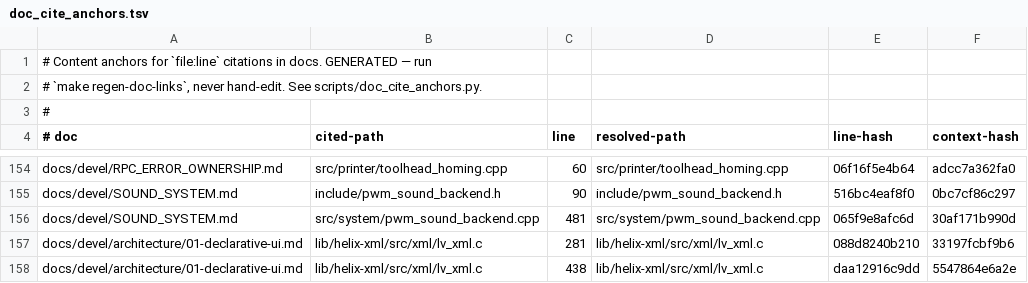
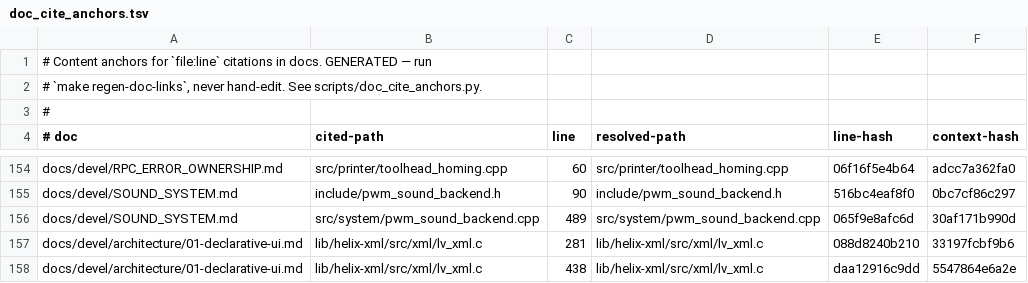
Before and after one commit to prestonbrown/helixscreen, a TSV file: scripts/doc_cite_anchors.tsv, drawn as a sheet; only a part is shown, gaps mark what is left out.

```diff
--- a/scripts/doc_cite_anchors.tsv
+++ b/scripts/doc_cite_anchors.tsv
@@ -155,3 +155,3 @@ docs/devel/RPC_ERROR_OWNERSHIP.md	src/printer/toolhead_homing.cpp	60	src/printer
 docs/devel/SOUND_SYSTEM.md	include/pwm_sound_backend.h	90	include/pwm_sound_backend.h	516bc4eaf8f0	0bc7cf86c297
-docs/devel/SOUND_SYSTEM.md	src/system/pwm_sound_backend.cpp	481	src/system/pwm_sound_backend.cpp	065f9e8afc6d	30af171b990d
+docs/devel/SOUND_SYSTEM.md	src/system/pwm_sound_backend.cpp	489	src/system/pwm_sound_backend.cpp	065f9e8afc6d	30af171b990d
 docs/devel/architecture/01-declarative-ui.md	lib/helix-xml/src/xml/lv_xml.c	281	lib/helix-xml/src/xml/lv_xml.c	088d8240b210	33197fcbf9b6
```
Also changed, not shown: 6 other files.
